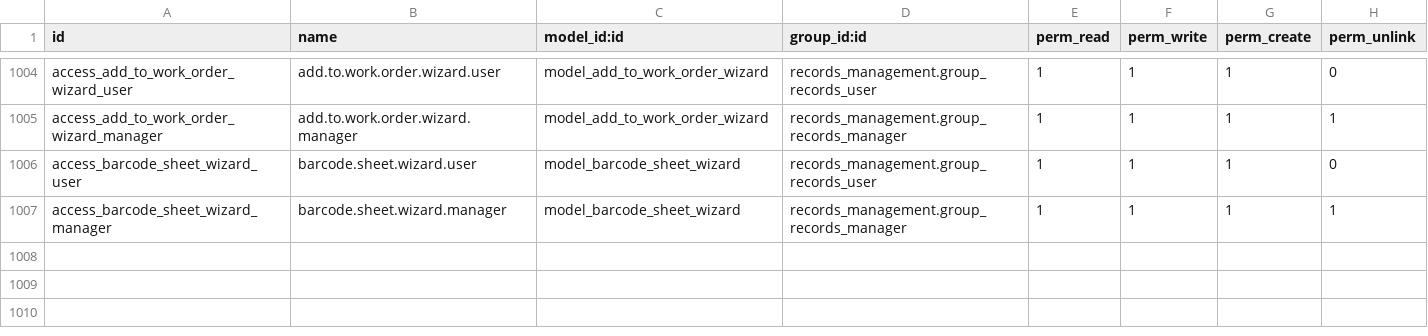
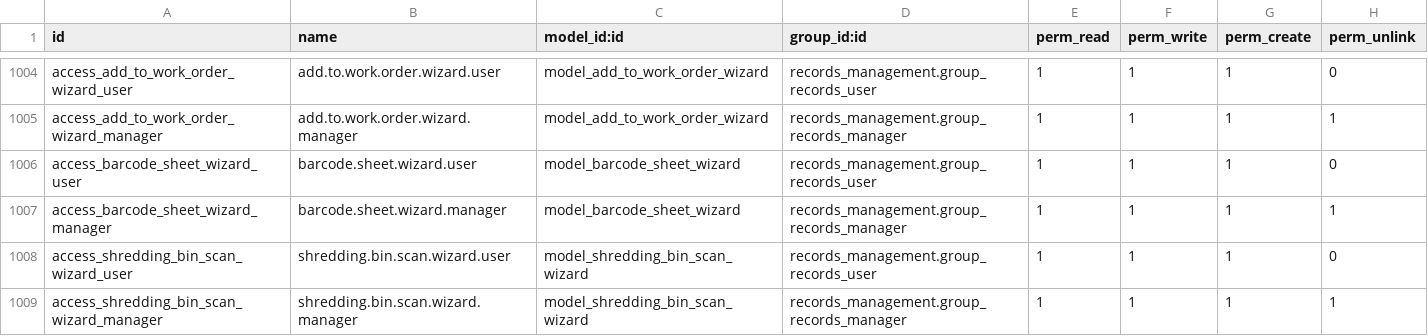
Before and after one commit to John75SunCity/ssh-git-github.com-odoo-odoo.git-18.0, a CSV file: records_management/security/ir.model.access.csv, drawn as a sheet; only a part is shown, gaps mark what is left out.

Commit message:
fix: add missing shredding.bin.scan.wizard access rules and fix invalid partner_id field on naid.audit.log

```diff
--- a/records_management/security/ir.model.access.csv
+++ b/records_management/security/ir.model.access.csv
@@ -1007 +1007,3 @@ access_barcode_sheet_wizard_user,barcode.sheet.wizard.user,model_barcode_sheet_w
 access_barcode_sheet_wizard_manager,barcode.sheet.wizard.manager,model_barcode_sheet_wizard,records_management.group_records_manager,1,1,1,1
+access_shredding_bin_scan_wizard_user,shredding.bin.scan.wizard.user,model_shredding_bin_scan_wizard,records_management.group_records_user,1,1,1,0
+access_shredding_bin_scan_wizard_manager,shredding.bin.scan.wizard.manager,model_shredding_bin_scan_wizard,records_management.group_records_manager,1,1,1,1
```
Also changed, not shown: 1 other file.
